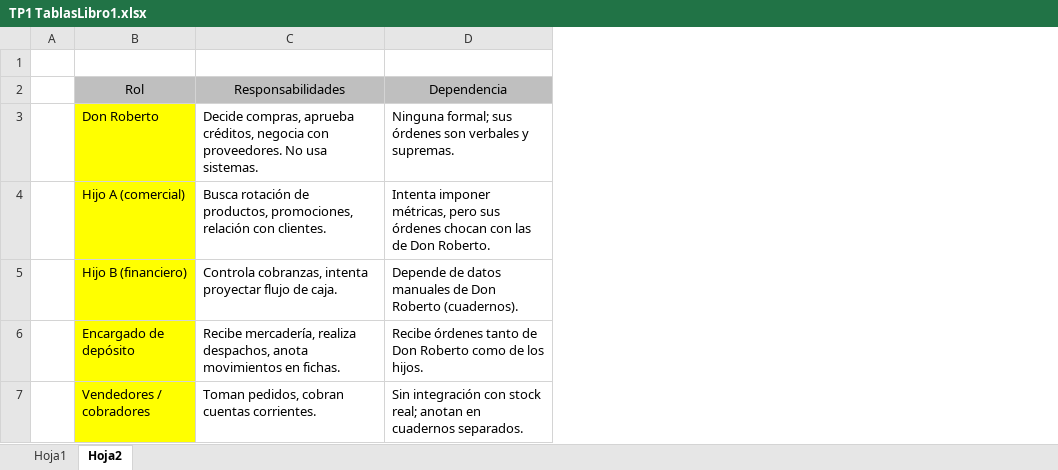
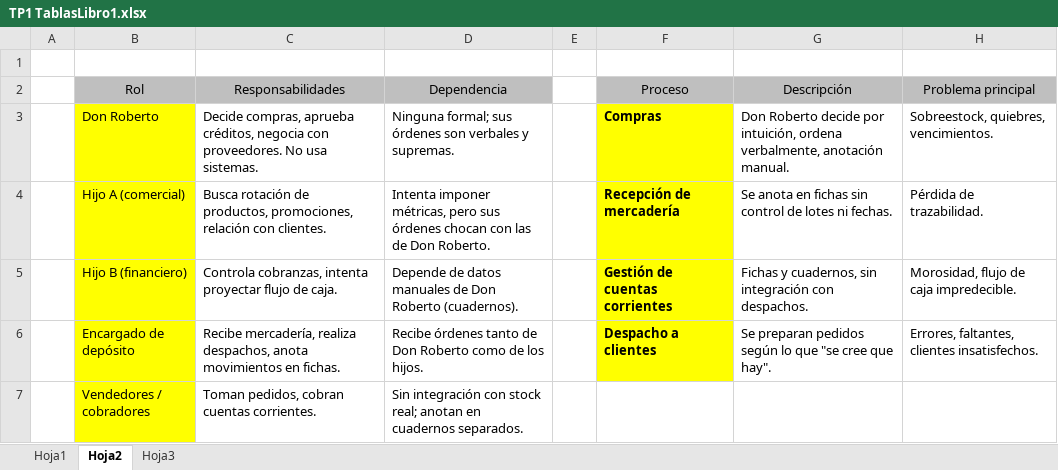
Before and after one commit to SergioDanielGalvan/IngenieriaSoftware-TC, an Excel workbook: TP/TP1 TablasLibro1.xlsx, sheet Hoja2, drawn as a sheet; values as stored, in another font and other column widths than the file's, no borders; the diff names each change by its address in the sheet, - before the commit and + after, or states it on an @@ line.

```diff
--- a/TP/TP1 TablasLibro1.xlsx (sheet Hoja2)
+++ b/TP/TP1 TablasLibro1.xlsx (sheet Hoja2)
+sheet tab: Hoja3
+column E, empty
+column F (Proceso), rows 3-6: Compras | Recepción de mercadería | Gestión de cuentas corrientes | Despacho a clientes
+column G (Descripción), rows 3-6: Don Roberto decide por intuición, ordena verbalmente, anotación manual. | Se anota en fichas sin control de lotes ni fechas. | Fichas y cuadernos, sin integración con despachos. | Se preparan pedidos según lo que "se cree que hay".
+column H (Problema principal), rows 3-6: Sobreestock, quiebres, vencimientos. | Pérdida de trazabilidad. | Morosidad, flujo de caja impredecible. | Errores, faltantes, clientes insatisfechos.
```
Also changed, not shown: 1 other file.
